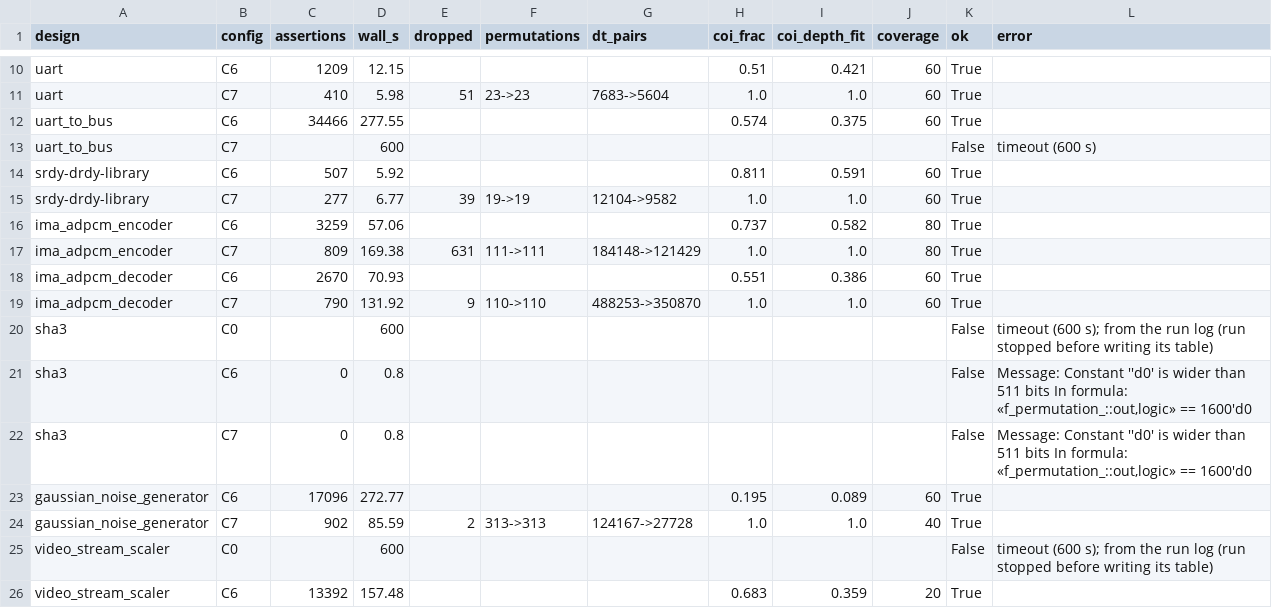
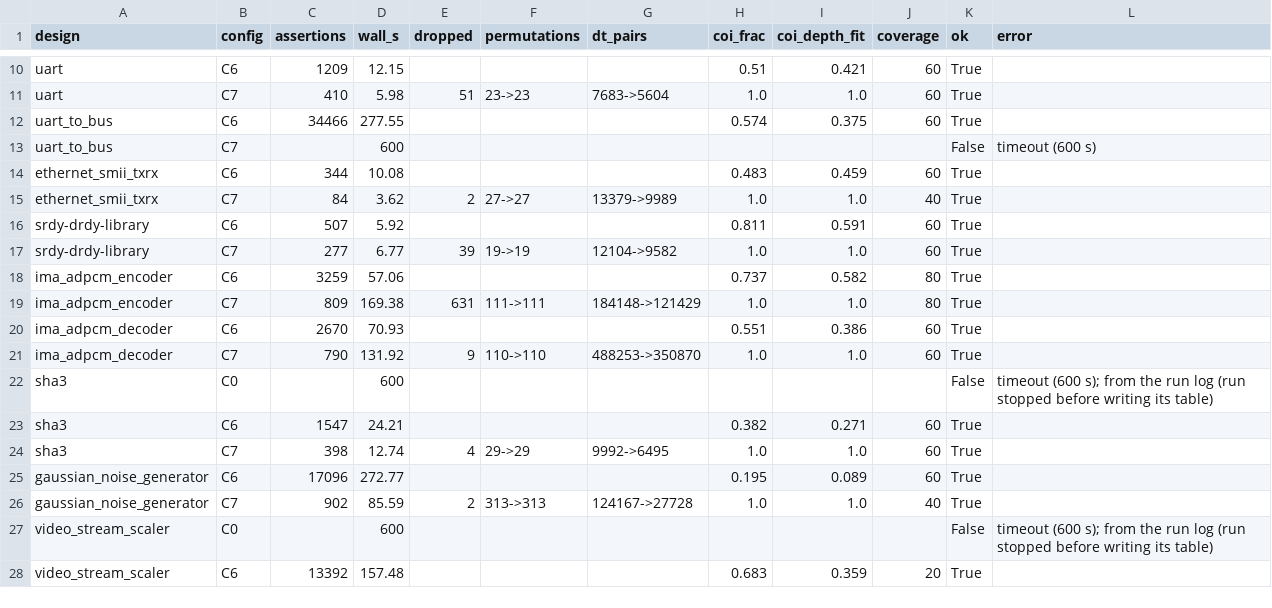
Before and after one commit to SamueleGerminiani/harm, a CSV file: eval/results/assertllm2/results.csv, drawn as a sheet; only a part is shown, gaps mark what is left out.

Commit message:
H11 Linux: AssertLLM2 table after H11c (ethernet_smii_txrx restored, sha3 C6/C7)
Both re-run on v3-168-g73b214f: ethernet_smii_txrx C6 344 / C7 84,
sha3 C6 1547 / C7 398. The other designs cannot change with H11c.

```diff
--- a/eval/results/assertllm2/results.csv
+++ b/eval/results/assertllm2/results.csv
@@ -13,2 +13,4 @@ uart_to_bus,C6,34466,277.55,,,,0.574,0.375,60,True,
 uart_to_bus,C7,,600,,,,,,,False,timeout (600 s)
+ethernet_smii_txrx,C6,344,10.08,,,,0.483,0.459,60,True,
+ethernet_smii_txrx,C7,84,3.62,2,27->27,13379->9989,1.0,1.0,40,True,
 srdy-drdy-library,C6,507,5.92,,,,0.811,0.591,60,True,
@@ -20,4 +22,4 @@ ima_adpcm_decoder,C7,790,131.92,9,110->110,488253->350870,1.0,1.0,60,True,
 sha3,C0,,600,,,,,,,False,timeout (600 s); from the run log (run stopped before writing its table)
-sha3,C6,0,0.8,,,,,,,False,"Message: Constant ''d0' is wider than 511 bits			In formula: «f_permutation_::out,logic» == 1600'd0"
-sha3,C7,0,0.8,,,,,,,False,"Message: Constant ''d0' is wider than 511 bits			In formula: «f_permutation_::out,logic» == 1600'd0"
+sha3,C6,1547,24.21,,,,0.382,0.271,60,True,
+sha3,C7,398,12.74,4,29->29,9992->6495,1.0,1.0,60,True,
 gaussian_noise_generator,C6,17096,272.77,,,,0.195,0.089,60,True,
```
Also changed, not shown: 4 other files.
